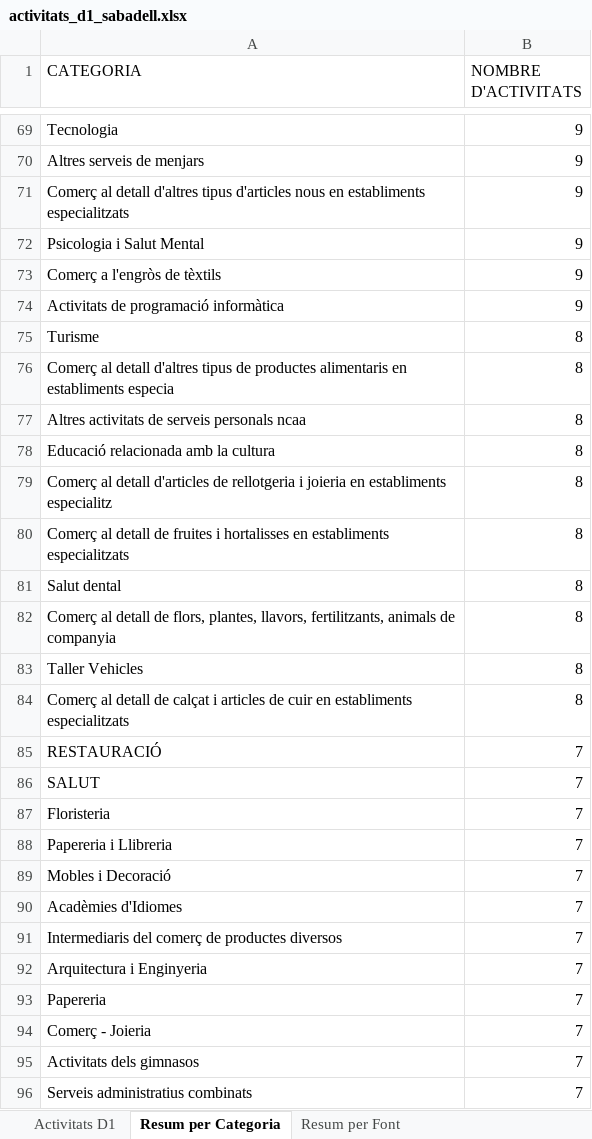
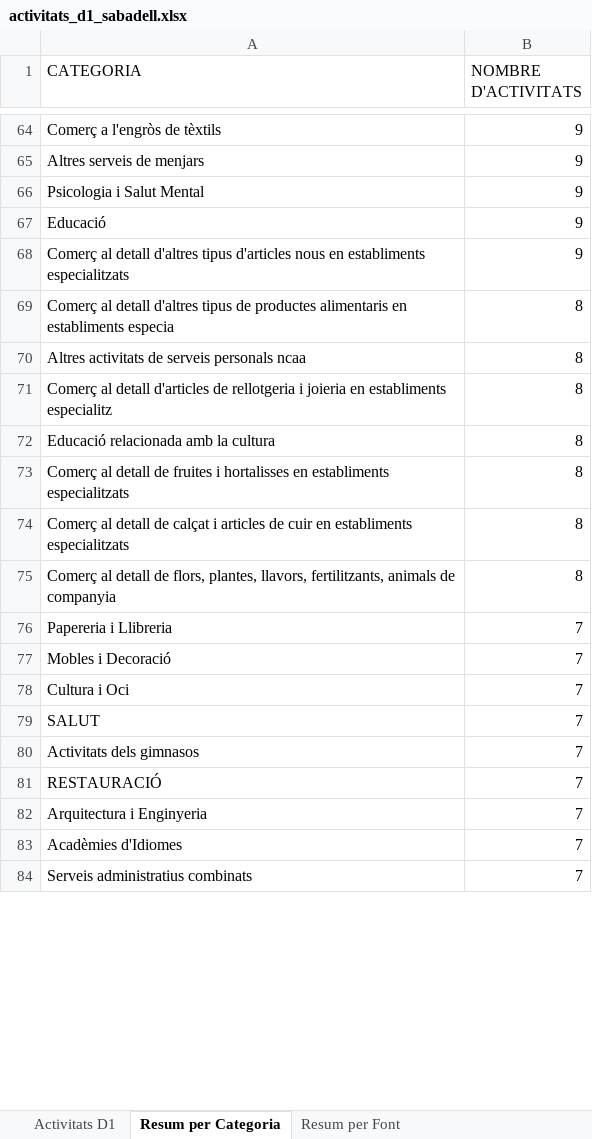
Before and after one commit to JordiNinot/dashboard-via-publica, an Excel workbook: data/activitats_d1_sabadell.xlsx, sheet Resum per Categoria, drawn as a sheet; only a part is shown, gaps mark what is left out; values as stored, in another font and other column widths than the file's, no cell formats; removed rows and columns are numbered as before the commit, all else as after; the diff covers the shown part only; the diff names each change by its address in the sheet, - before the commit and + after, or states it on an @@ line.

Commit message:
dedup: -247 duplicats → 2214 activitats netes D1 Sabadell

```diff
--- a/data/activitats_d1_sabadell.xlsx (sheet Resum per Categoria)
+++ b/data/activitats_d1_sabadell.xlsx (sheet Resum per Categoria)
-A64 (CATEGORIA): Tecnologia
+A64 (CATEGORIA): Comerç a l'engròs de tèxtils
@@ row 72 moved to row 66: Psicologia i Salut Mental @@
+row 67: Educació | 9
-row 73: Comerç a l'engròs de tèxtils | 9
@@ row 74 moved to row 63: Activitats de programació informàtica @@
-row 75: Turisme | 8
@@ row 79 moved to row 71: Comerç al detall d'articles de rellotger… @@
-A74 (CATEGORIA): Salut dental
+A74 (CATEGORIA): Comerç al detall de calçat i articles de cuir en establiments especialitzats
-row 83: Taller Vehicles | 8
-row 84: Comerç al detall de calçat i articles de cuir en establiments especialitzats | 8
-row 87: Floristeria | 7
+row 78: Cultura i Oci | 7
@@ row 86 moved to row 79: SALUT @@
@@ row 95 moved to row 80: Activitats dels gimnasos @@
@@ row 85 moved to row 81: RESTAURACIÓ @@
@@ row 92 moved to row 82: Arquitectura i Enginyeria @@
-row 91: Intermediaris del comerç de productes diversos | 7
-row 93: Papereria | 7
-row 94: Comerç - Joieria | 7
```
Also changed, not shown: 36 added rows, 46 removed rows, 150 moved rows and 28 edited cells elsewhere in this sheet, sheet Activitats D1, sheet Resum per Font, cell formats, 1 other file.
